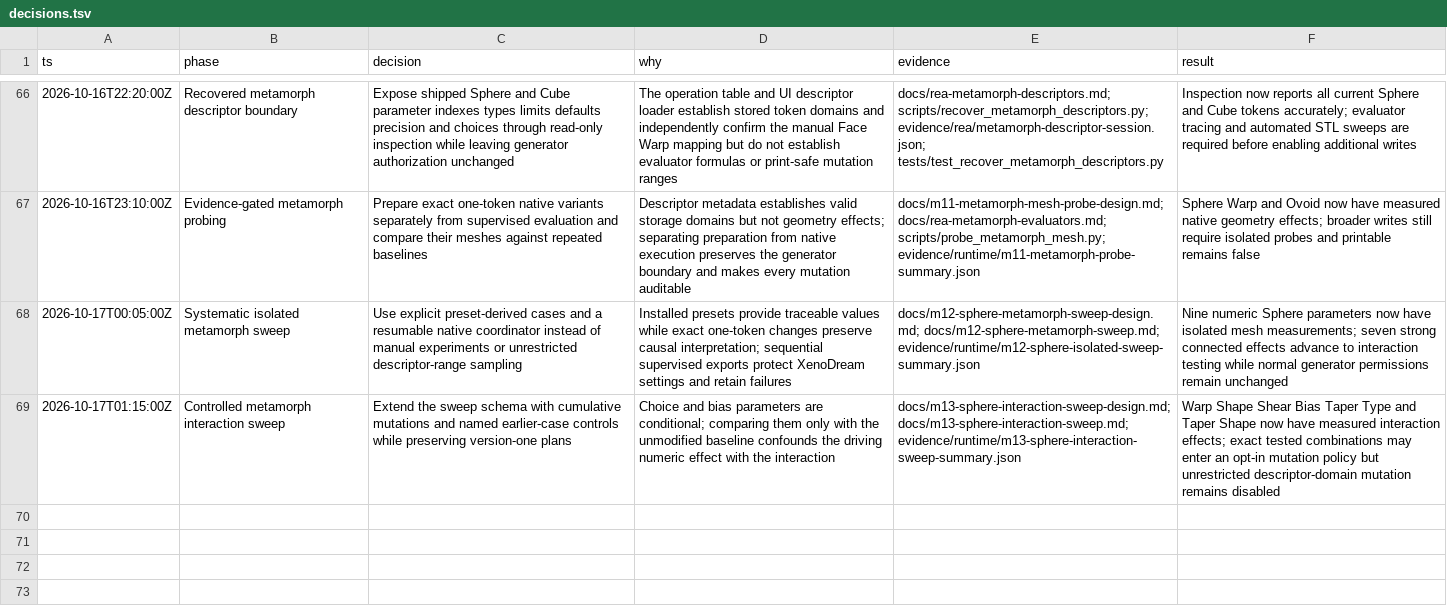
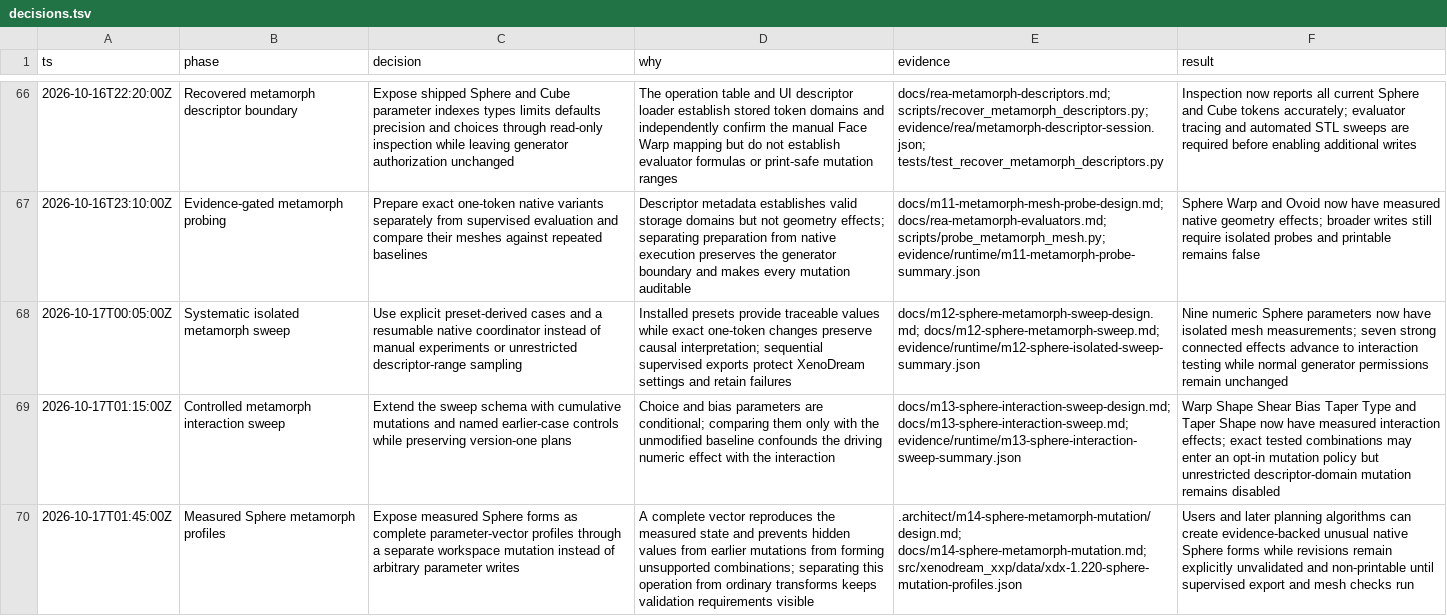
Before and after one commit to dmonachello/xenoAi, a TSV file: decisions.tsv, drawn as a sheet; only a part is shown, gaps mark what is left out; the diff names each change by its address in the sheet, - before the commit and + after, or states it on an @@ line.

```diff
--- a/decisions.tsv
+++ b/decisions.tsv
+row 70: 2026-10-17T01:45:00Z | Measured Sphere metamorph profiles | Expose measured Sphere forms as complete parameter-vector profiles through a separate workspace mutation instead of arbitrary parameter writes | A complete vector reproduces the measured state and prevents hidden values from earlier mutations from forming unsupported combinations; separating this operation from ordinary transforms keeps validation requirements visible | .architect/m14-sphere-metamorph-mutation/design.md; docs/m14-sphere-metamorph-mutation.md; src/xenodream_xxp/data/xdx-1.220-sphere-mutation-profiles.json | Users and later planning algorithms can create evidence-backed unusual native Sphere forms while revisions remain explicitly unvalidated and non-printable until supervised export and mesh checks run
```
Also changed, not shown: docs/format-evidence.tsv, docs/rea-cross-validation.tsv, 14 other files.
